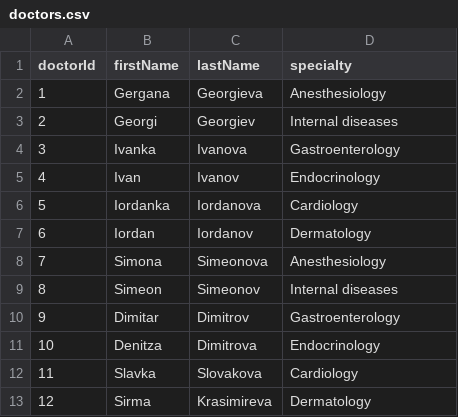
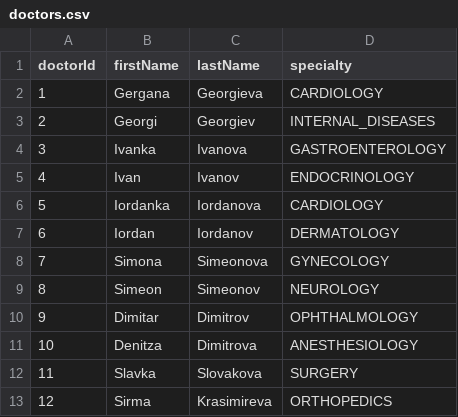
Before and after one commit to ShirinAI/Hospital, a CSV file: doctors.csv, drawn as a sheet.

```diff
--- a/doctors.csv
+++ b/doctors.csv
@@ -1,13 +1,13 @@
 doctorId,firstName,lastName,specialty,
-1,Gergana,Georgieva,Anesthesiology,
-2,Georgi,Georgiev,Internal diseases,
-3,Ivanka,Ivanova,Gastroenterology,
-4,Ivan,Ivanov,Endocrinology,
-5,Iordanka,Iordanova,Cardiology,
-6,Iordan,Iordanov,Dermatology,
-7,Simona,Simeonova,Anesthesiology,
-8,Simeon,Simeonov,Internal diseases,
-9,Dimitar,Dimitrov,Gastroenterology,
-10,Denitza,Dimitrova,Endocrinology,
-11,Slavka,Slovakova,Cardiology,
-12,Sirma,Krasimireva,Dermatology,
+1,Gergana,Georgieva,CARDIOLOGY,
+2,Georgi,Georgiev,INTERNAL_DISEASES,
+3,Ivanka,Ivanova,GASTROENTEROLOGY,
+4,Ivan,Ivanov,ENDOCRINOLOGY,
+5,Iordanka,Iordanova,CARDIOLOGY,
+6,Iordan,Iordanov,DERMATOLOGY,
+7,Simona,Simeonova,GYNECOLOGY,
+8,Simeon,Simeonov,NEUROLOGY,
+9,Dimitar,Dimitrov,OPHTHALMOLOGY,
+10,Denitza,Dimitrova,ANESTHESIOLOGY,
+11,Slavka,Slovakova,SURGERY,
+12,Sirma,Krasimireva,ORTHOPEDICS,
```
Also changed, not shown: 5 other files.
